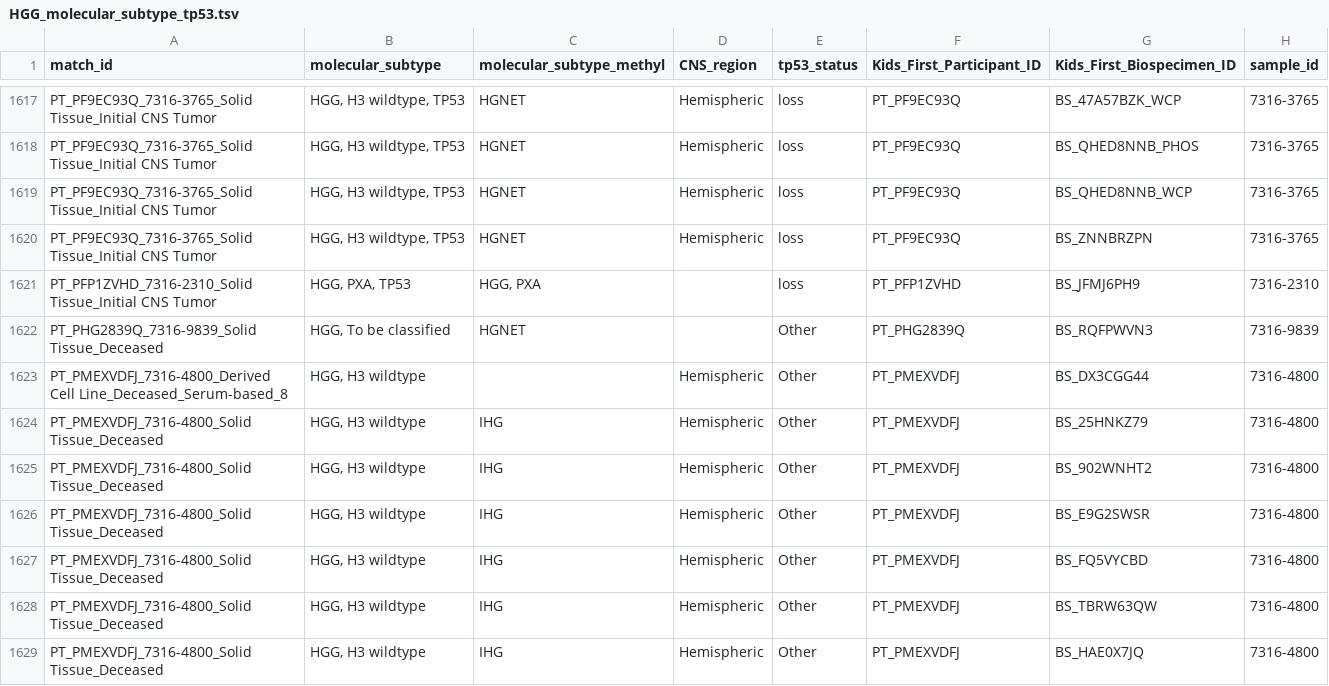
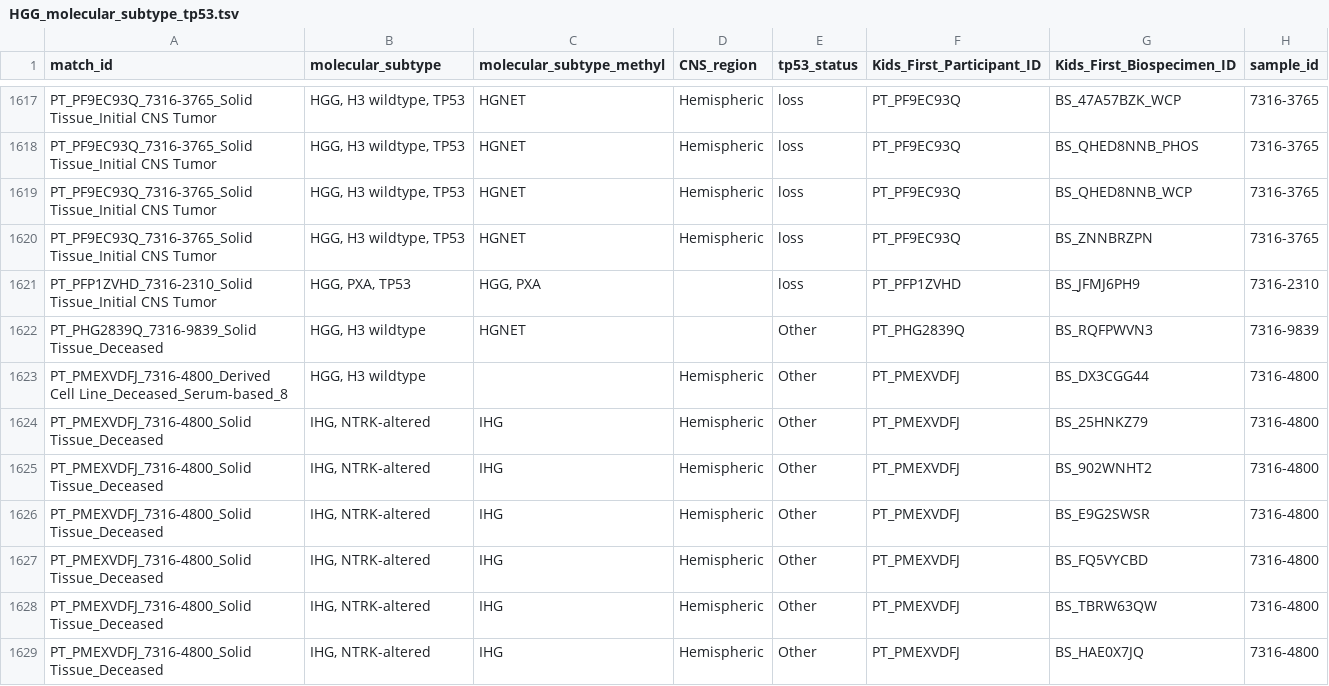
Before and after one commit to rokitalab/OpenPedCan-Project-CNH, a TSV file: analyses/molecular-subtyping-HGG/results/HGG_molecular_subtype_tp53.tsv, drawn as a sheet; only a part is shown, gaps mark what is left out; the diff covers the shown part only.

```diff
--- a/analyses/molecular-subtyping-HGG/results/HGG_molecular_subtype_tp53.tsv
+++ b/analyses/molecular-subtyping-HGG/results/HGG_molecular_subtype_tp53.tsv
@@ -1621,9 +1621,9 @@ PT_PF9EC93Q_7316-3765_Solid Tissue_Initial CNS Tumor	HGG, H3 wildtype, TP53	HGNE
 PT_PFP1ZVHD_7316-2310_Solid Tissue_Initial CNS Tumor	HGG, PXA, TP53	HGG, PXA		loss	PT_PFP1ZVHD	BS_JFMJ6PH9	7316-2310
-PT_PHG2839Q_7316-9839_Solid Tissue_Deceased	HGG, To be classified	HGNET		Other	PT_PHG2839Q	BS_RQFPWVN3	7316-9839
+PT_PHG2839Q_7316-9839_Solid Tissue_Deceased	HGG, H3 wildtype	HGNET		Other	PT_PHG2839Q	BS_RQFPWVN3	7316-9839
 PT_PMEXVDFJ_7316-4800_Derived Cell Line_Deceased_Serum-based_8	HGG, H3 wildtype		Hemispheric	Other	PT_PMEXVDFJ	BS_DX3CGG44	7316-4800
-PT_PMEXVDFJ_7316-4800_Solid Tissue_Deceased	HGG, H3 wildtype	IHG	Hemispheric	Other	PT_PMEXVDFJ	BS_25HNKZ79	7316-4800
-PT_PMEXVDFJ_7316-4800_Solid Tissue_Deceased	HGG, H3 wildtype	IHG	Hemispheric	Other	PT_PMEXVDFJ	BS_902WNHT2	7316-4800
-PT_PMEXVDFJ_7316-4800_Solid Tissue_Deceased	HGG, H3 wildtype	IHG	Hemispheric	Other	PT_PMEXVDFJ	BS_E9G2SWSR	7316-4800
-PT_PMEXVDFJ_7316-4800_Solid Tissue_Deceased	HGG, H3 wildtype	IHG	Hemispheric	Other	PT_PMEXVDFJ	BS_FQ5VYCBD	7316-4800
-PT_PMEXVDFJ_7316-4800_Solid Tissue_Deceased	HGG, H3 wildtype	IHG	Hemispheric	Other	PT_PMEXVDFJ	BS_TBRW63QW	7316-4800
-PT_PMEXVDFJ_7316-4800_Solid Tissue_Deceased	HGG, H3 wildtype	IHG	Hemispheric	Other	PT_PMEXVDFJ	BS_HAE0X7JQ	7316-4800
+PT_PMEXVDFJ_7316-4800_Solid Tissue_Deceased	IHG, NTRK-altered	IHG	Hemispheric	Other	PT_PMEXVDFJ	BS_25HNKZ79	7316-4800
+PT_PMEXVDFJ_7316-4800_Solid Tissue_Deceased	IHG, NTRK-altered	IHG	Hemispheric	Other	PT_PMEXVDFJ	BS_902WNHT2	7316-4800
+PT_PMEXVDFJ_7316-4800_Solid Tissue_Deceased	IHG, NTRK-altered	IHG	Hemispheric	Other	PT_PMEXVDFJ	BS_E9G2SWSR	7316-4800
+PT_PMEXVDFJ_7316-4800_Solid Tissue_Deceased	IHG, NTRK-altered	IHG	Hemispheric	Other	PT_PMEXVDFJ	BS_FQ5VYCBD	7316-4800
+PT_PMEXVDFJ_7316-4800_Solid Tissue_Deceased	IHG, NTRK-altered	IHG	Hemispheric	Other	PT_PMEXVDFJ	BS_TBRW63QW	7316-4800
+PT_PMEXVDFJ_7316-4800_Solid Tissue_Deceased	IHG, NTRK-altered	IHG	Hemispheric	Other	PT_PMEXVDFJ	BS_HAE0X7JQ	7316-4800
```
Also changed, not shown: 88 edited cells elsewhere in this file, analyses/molecular-subtyping-HGG/results/HGG_molecular_subtype.tsv, 6 other files.
